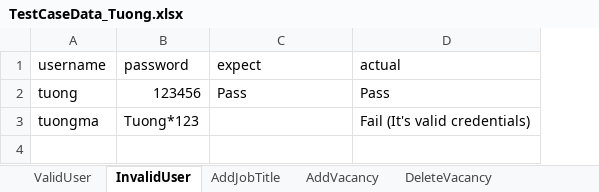
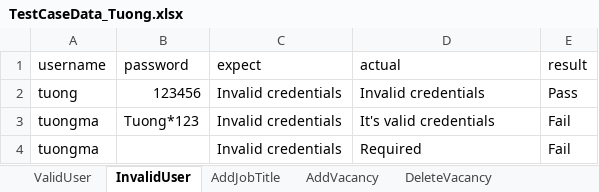
Before and after one commit to tuongmt/SQA_ORANGEHRM, an Excel workbook: OrangeHRM/bin/Debug/TestCaseData_Tuong.xlsx, sheet InvalidUser, drawn as a sheet; values as stored, in another font and other column widths than the file's, no borders; the diff names each change by its address in the sheet, - before the commit and + after, or states it on an @@ line.

Commit message:
change the way to show result in excel and compare the result in test

```diff
--- a/OrangeHRM/bin/Debug/TestCaseData_Tuong.xlsx (sheet InvalidUser)
+++ b/OrangeHRM/bin/Debug/TestCaseData_Tuong.xlsx (sheet InvalidUser)
+column E (result), rows 2-3: Pass | Fail
-C2 (expect): Pass
+C2 (expect): Invalid credentials
-D2 (actual): Pass
+D2 (actual): Invalid credentials
-C3 (expect): (empty)
+C3 (expect): Invalid credentials
-D3 (actual): Fail (It's valid credentials)
+D3 (actual): It's valid credentials
+row 4: tuongma |  | Invalid credentials | Required | Fail
```
Also changed, not shown: sheet AddVacancy, sheet AddJobTitle, sheet DeleteVacancy, sheet ValidUser, sheet EditVacancy, sheet DeleteCandidate, 2 more sheets, other sheet tabs, 14 other files.
